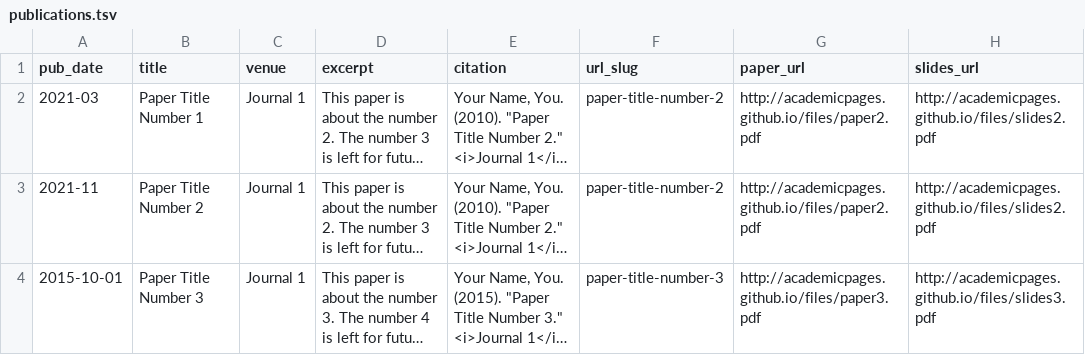
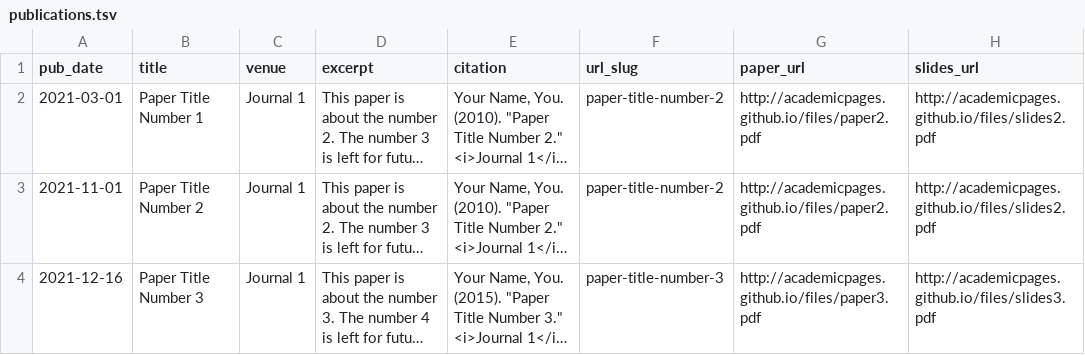
Before and after one commit to chanpangng/chanpangng.github.io, a TSV file: markdown_generator/publications.tsv, drawn as a sheet; long unchanged cells end in …; the diff names each change by its address in the sheet, - before the commit and + after, or states it on an @@ line.

Commit message:
Update publications.tsv

```diff
--- a/markdown_generator/publications.tsv
+++ b/markdown_generator/publications.tsv
-A2 (pub_date): 2021-03
+A2 (pub_date): 2021-03-01
-A3 (pub_date): 2021-11
+A3 (pub_date): 2021-11-01
-A4 (pub_date): 2015-10-01
+A4 (pub_date): 2021-12-16
```
